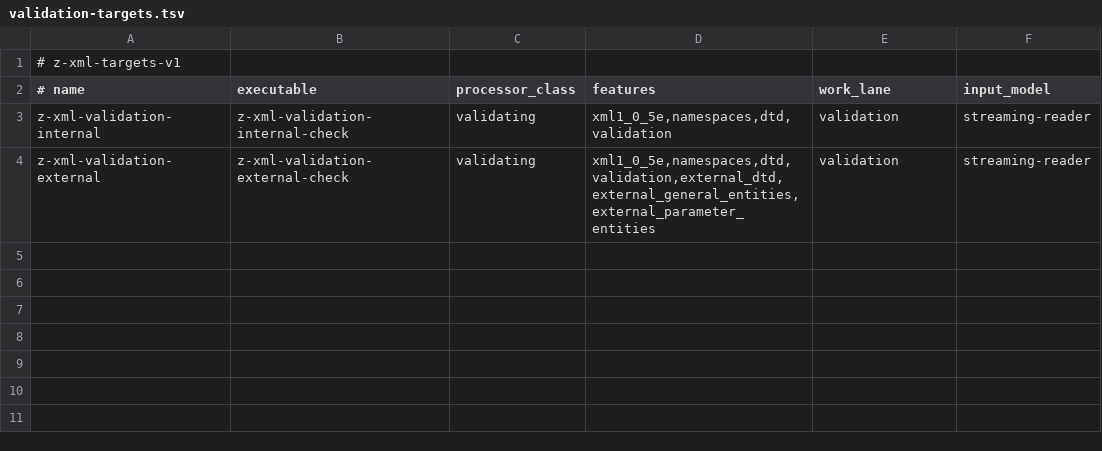
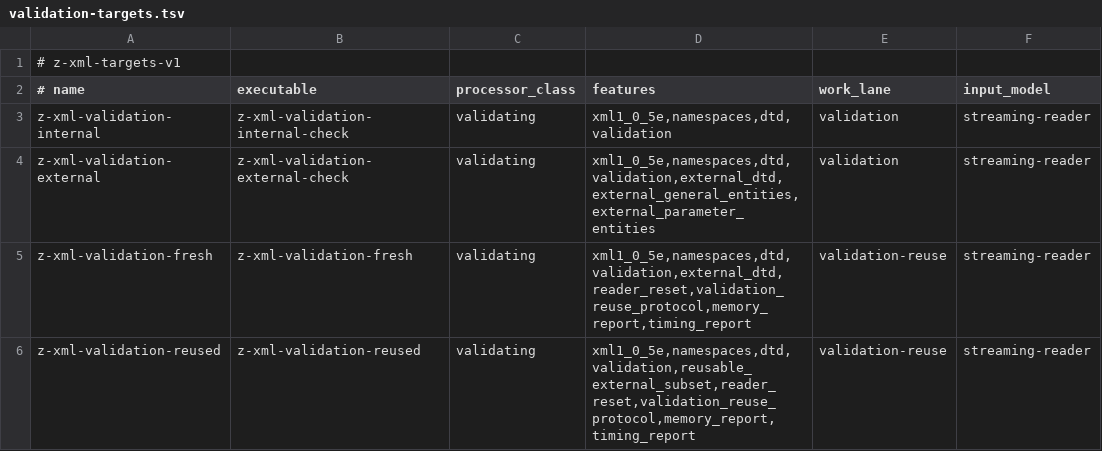
Before and after one commit to eneskemalergin/z-xml, a TSV file: tools/validation-targets.tsv, drawn as a sheet; the diff names each change by its address in the sheet, - before the commit and + after, or states it on an @@ line.

Commit message:
feat: add validation reuse baselines

```diff
--- a/tools/validation-targets.tsv
+++ b/tools/validation-targets.tsv
+row 5: z-xml-validation-fresh | z-xml-validation-fresh | validating | xml1_0_5e,namespaces,dtd,validation,external_dtd,reader_reset,validation_reuse_protocol,memory_report,timing_report | validation-reuse | streaming-reader
+row 6: z-xml-validation-reused | z-xml-validation-reused | validating | xml1_0_5e,namespaces,dtd,validation,reusable_external_subset,reader_reset,validation_reuse_protocol,memory_report,timing_report | validation-reuse | streaming-reader
```
Also changed, not shown: 4 other files.
